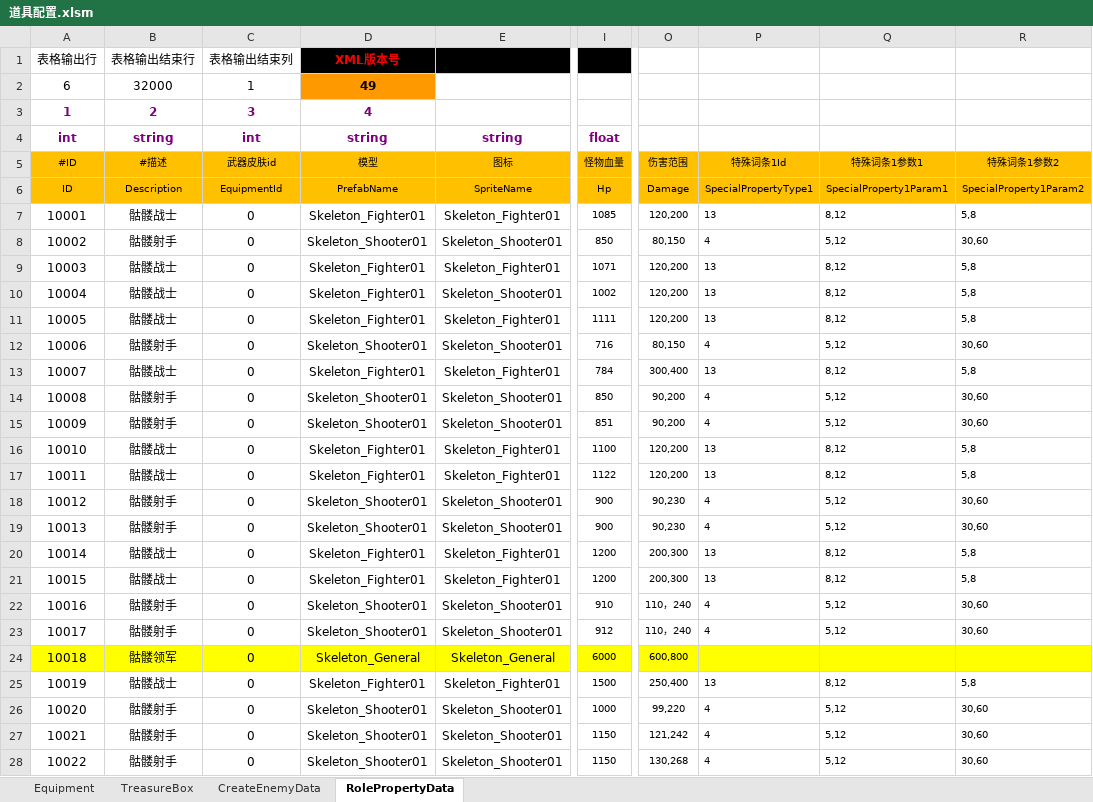
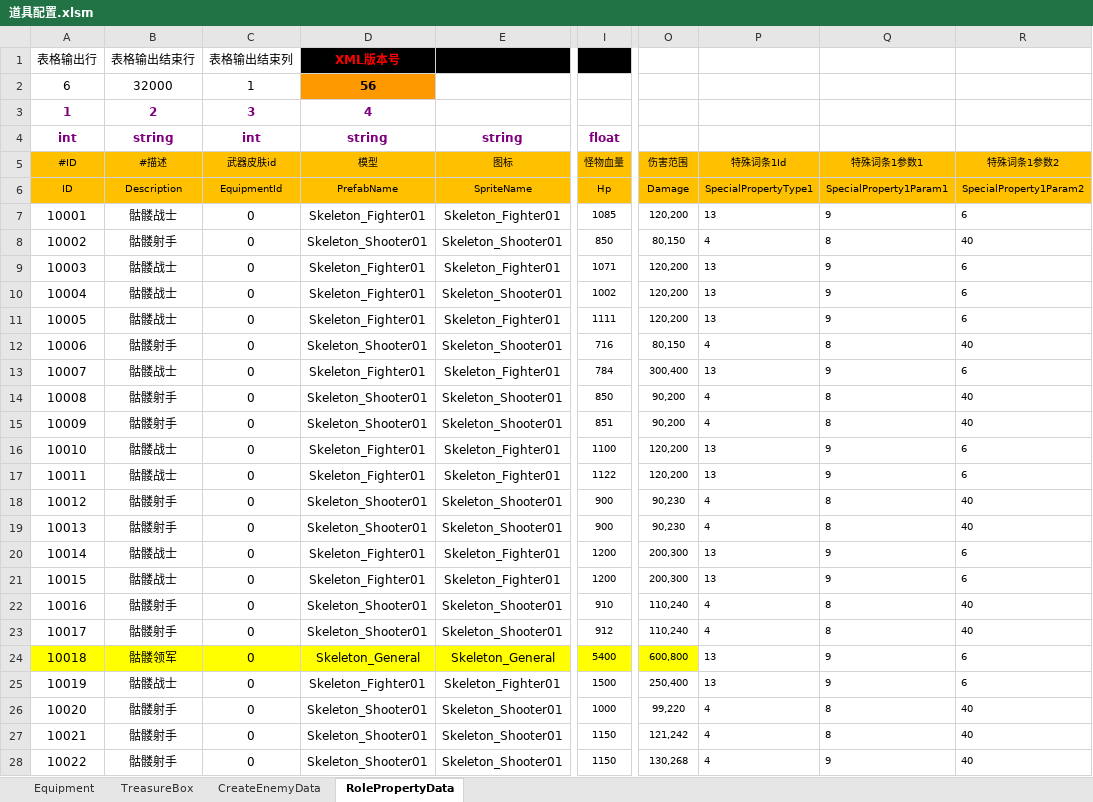
Before and after one commit to chen95nuo/NewRPG2D, an Excel workbook: 文档/道具配置.xlsm, sheet RolePropertyData, drawn as a sheet; only a part is shown, gaps mark what is left out; values as stored, in another font and other column widths than the file's, no borders; charts and pictures and conditional formats not drawn; the diff covers the shown part only; the diff names each change by its address in the sheet, - before the commit and + after, or states it on an @@ line.

```diff
--- a/文档/道具配置.xlsm (sheet RolePropertyData)
+++ b/文档/道具配置.xlsm (sheet RolePropertyData)
-D2 (模型): 49
+D2 (模型): 56
-Q7 (特殊词条1参数1): 8,12
+Q7 (特殊词条1参数1): 9
-R7 (特殊词条1参数2): 5,8
+R7 (特殊词条1参数2): 6
-Q8 (特殊词条1参数1): 5,12
+Q8 (特殊词条1参数1): 8
-R8 (特殊词条1参数2): 30,60
+R8 (特殊词条1参数2): 40
-Q9:Q11 (特殊词条1参数1): 8,12
+Q9:Q11 (特殊词条1参数1): 9
-R9:R11 (特殊词条1参数2): 5,8
+R9:R11 (特殊词条1参数2): 6
-Q12 (特殊词条1参数1): 5,12
+Q12 (特殊词条1参数1): 8
-R12 (特殊词条1参数2): 30,60
+R12 (特殊词条1参数2): 40
-Q13 (特殊词条1参数1): 8,12
+Q13 (特殊词条1参数1): 9
-R13 (特殊词条1参数2): 5,8
+R13 (特殊词条1参数2): 6
-Q14:Q15 (特殊词条1参数1): 5,12
+Q14:Q15 (特殊词条1参数1): 8
-R14:R15 (特殊词条1参数2): 30,60
+R14:R15 (特殊词条1参数2): 40
-Q16:Q17 (特殊词条1参数1): 8,12
+Q16:Q17 (特殊词条1参数1): 9
-R16:R17 (特殊词条1参数2): 5,8
+R16:R17 (特殊词条1参数2): 6
-Q18:Q19 (特殊词条1参数1): 5,12
+Q18:Q19 (特殊词条1参数1): 8
-R18:R19 (特殊词条1参数2): 30,60
+R18:R19 (特殊词条1参数2): 40
-Q20:Q21 (特殊词条1参数1): 8,12
+Q20:Q21 (特殊词条1参数1): 9
-R20:R21 (特殊词条1参数2): 5,8
+R20:R21 (特殊词条1参数2): 6
-O22:O23 (伤害范围): 110，240
+O22:O23 (伤害范围): 110,240
-Q22:Q23 (特殊词条1参数1): 5,12
+Q22:Q23 (特殊词条1参数1): 8
-R22:R23 (特殊词条1参数2): 30,60
+R22:R23 (特殊词条1参数2): 40
-I24 (怪物血量): 6000
+I24 (怪物血量): 5400
-P24 (特殊词条1Id): (empty)
+P24 (特殊词条1Id): 13
-P24:R24 fill: #FFFF00
+P24:R24 fill: none
-Q24 (特殊词条1参数1): (empty)
+Q24 (特殊词条1参数1): 9
-R24 (特殊词条1参数2): (empty)
+R24 (特殊词条1参数2): 6
-Q25 (特殊词条1参数1): 8,12
+Q25 (特殊词条1参数1): 9
-R25 (特殊词条1参数2): 5,8
+R25 (特殊词条1参数2): 6
-Q26:Q27 (特殊词条1参数1): 5,12
+Q26:Q27 (特殊词条1参数1): 8
-R26:R28 (特殊词条1参数2): 30,60
+R26:R28 (特殊词条1参数2): 40
-Q28 (特殊词条1参数1): 5,12
+Q28 (特殊词条1参数1): 9
```
Also changed, not shown: 59 edited cells elsewhere in this sheet, sheet Equipment, sheet CreateEnemyData, sheet TreasureBox, charts or pictures, 8 other files.
